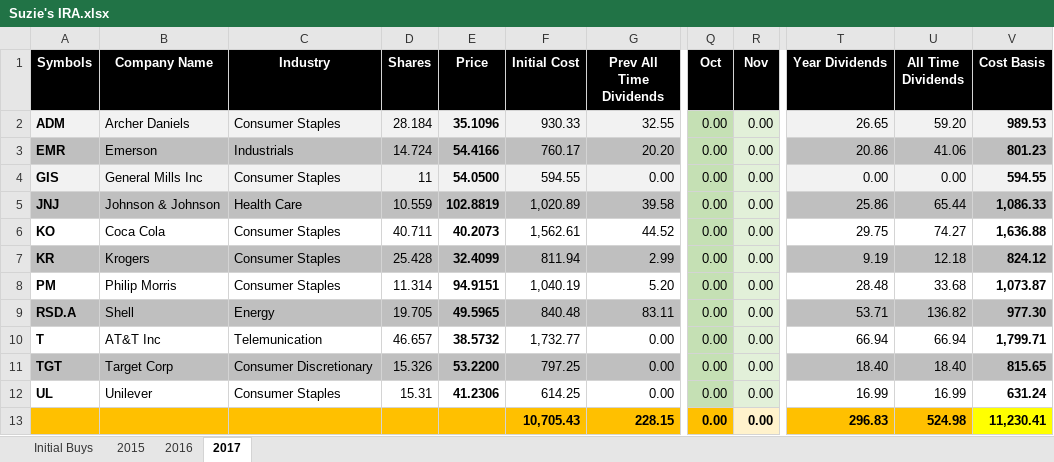
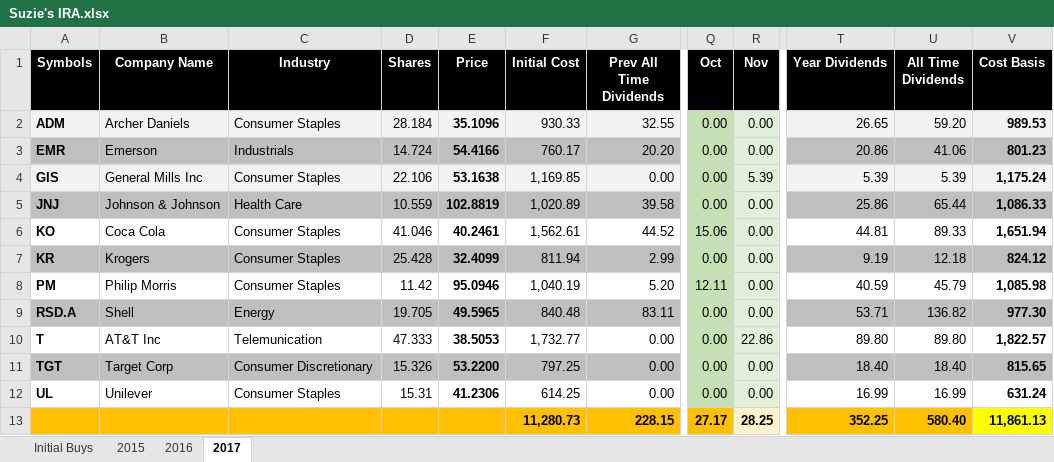
Before and after one commit to eplugplay/DividendLibertyCommercial, an Excel workbook: DividendLiberty/Suzie's IRA.xlsx, sheet 2017, drawn as a sheet; only a part is shown, gaps mark what is left out; values as stored, in another font and other column widths than the file's, no borders; the diff names each change by its address in the sheet, - before the commit and + after, or states it on an @@ line.

Commit message:
updated excel sheets

```diff
--- a/DividendLiberty/Suzie's IRA.xlsx (sheet 2017)
+++ b/DividendLiberty/Suzie's IRA.xlsx (sheet 2017)
-D4 (Shares): 11
+D4 (Shares): 22.106
-E4 (Price): 54.0500
+E4 (Price): 53.1638
-F4 (Initial Cost): 594.55
+F4 (Initial Cost): 1,169.85
-R4 (Nov): 0.00
+R4 (Nov): 5.39
-T4 (Year Dividends): 0.00
+T4 (Year Dividends): 5.39
-U4 (All Time Dividends): 0.00
+U4 (All Time Dividends): 5.39
-V4 (Cost Basis): 594.55
+V4 (Cost Basis): 1,175.24
-D6 (Shares): 40.711
+D6 (Shares): 41.046
-E6 (Price): 40.2073
+E6 (Price): 40.2461
-Q6 (Oct): 0.00
+Q6 (Oct): 15.06
-T6 (Year Dividends): 29.75
+T6 (Year Dividends): 44.81
-U6 (All Time Dividends): 74.27
+U6 (All Time Dividends): 89.33
-V6 (Cost Basis): 1,636.88
+V6 (Cost Basis): 1,651.94
-D8 (Shares): 11.314
+D8 (Shares): 11.42
-E8 (Price): 94.9151
+E8 (Price): 95.0946
-Q8 (Oct): 0.00
+Q8 (Oct): 12.11
-T8 (Year Dividends): 28.48
+T8 (Year Dividends): 40.59
-U8 (All Time Dividends): 33.68
+U8 (All Time Dividends): 45.79
-V8 (Cost Basis): 1,073.87
+V8 (Cost Basis): 1,085.98
-D10 (Shares): 46.657
+D10 (Shares): 47.333
-E10 (Price): 38.5732
+E10 (Price): 38.5053
-R10 (Nov): 0.00
+R10 (Nov): 22.86
-T10 (Year Dividends): 66.94
+T10 (Year Dividends): 89.80
-U10 (All Time Dividends): 66.94
+U10 (All Time Dividends): 89.80
-V10 (Cost Basis): 1,799.71
+V10 (Cost Basis): 1,822.57
-F13 (Initial Cost): 10,705.43
+F13 (Initial Cost): 11,280.73
-Q13 (Oct): 0.00
+Q13 (Oct): 27.17
-R13 (Nov): 0.00
+R13 (Nov): 28.25
-T13 (Year Dividends): 296.83
+T13 (Year Dividends): 352.25
-U13 (All Time Dividends): 524.98
+U13 (All Time Dividends): 580.40
-V13 (Cost Basis): 11,230.41
+V13 (Cost Basis): 11,861.13
```
Also changed, not shown: sheet Initial Buys, DividendLiberty/401k.xlsx, DividendLiberty/Dividend Calculation.xlsx, 3 other files.
